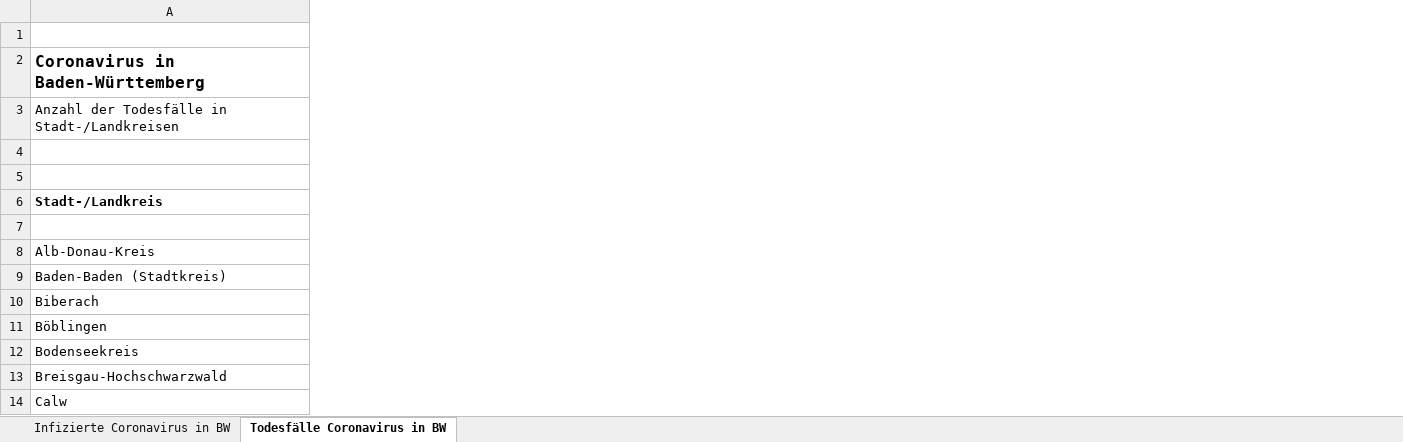
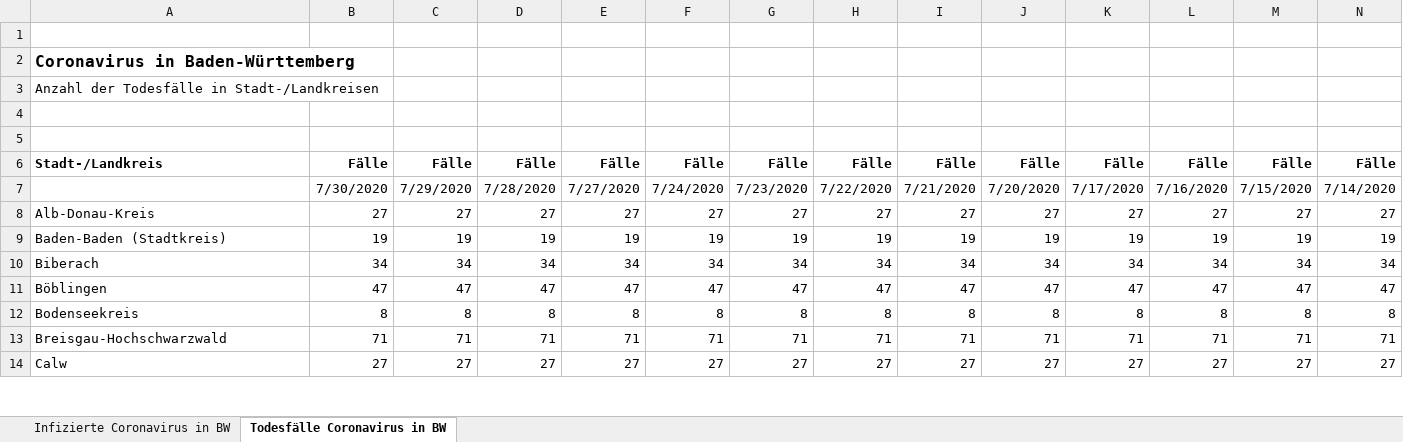
Before and after one commit to flemk/ModelReconstruction, an Excel workbook: Tabelle_Coronavirus-Faelle-BW.xlsx, sheet Todesfälle Coronavirus in BW, drawn as a sheet; only a part is shown; values as stored, in another font and other column widths than the file's, no borders; the diff covers the shown part only; the diff names each change by its address in the sheet, - before the commit and + after, or states it on an @@ line.

Commit message:
updated data

```diff
--- a/Tabelle_Coronavirus-Faelle-BW.xlsx (sheet Todesfälle Coronavirus in BW)
+++ b/Tabelle_Coronavirus-Faelle-BW.xlsx (sheet Todesfälle Coronavirus in BW)
+column B, rows 6-14: Fälle | 7/30/2020 | 27 | 19 | 34 | 47 | 8 | 71 | 27
+column C, rows 6-14: Fälle | 7/29/2020 | 27 | 19 | 34 | 47 | 8 | 71 | 27
+column D, rows 6-14: Fälle | 7/28/2020 | 27 | 19 | 34 | 47 | 8 | 71 | 27
+column E, rows 6-14: Fälle | 7/27/2020 | 27 | 19 | 34 | 47 | 8 | 71 | 27
+column F, rows 6-14: Fälle | 7/24/2020 | 27 | 19 | 34 | 47 | 8 | 71 | 27
+column G, rows 6-14: Fälle | 7/23/2020 | 27 | 19 | 34 | 47 | 8 | 71 | 27
+column H, rows 6-14: Fälle | 7/22/2020 | 27 | 19 | 34 | 47 | 8 | 71 | 27
+column I, rows 6-14: Fälle | 7/21/2020 | 27 | 19 | 34 | 47 | 8 | 71 | 27
+column J, rows 6-14: Fälle | 7/20/2020 | 27 | 19 | 34 | 47 | 8 | 71 | 27
+column K, rows 6-14: Fälle | 7/17/2020 | 27 | 19 | 34 | 47 | 8 | 71 | 27
+column L, rows 6-14: Fälle | 7/16/2020 | 27 | 19 | 34 | 47 | 8 | 71 | 27
+column M, rows 6-14: Fälle | 7/15/2020 | 27 | 19 | 34 | 47 | 8 | 71 | 27
+column N, rows 6-14: Fälle | 7/14/2020 | 27 | 19 | 34 | 47 | 8 | 71 | 27
```
Also changed, not shown: 16 added columns elsewhere in this sheet, sheet Infizierte Coronavirus in BW, formulas that keep their value, 1 other file.
